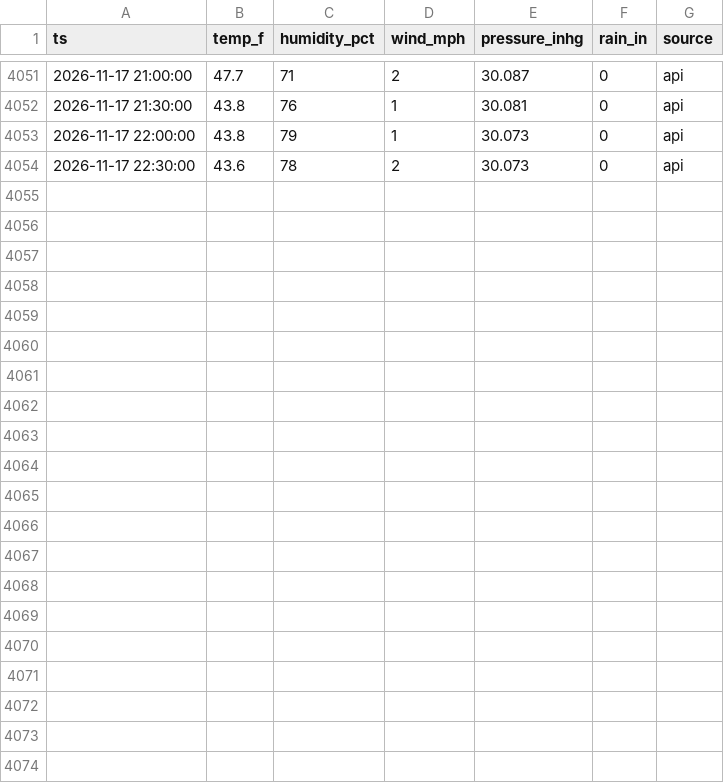
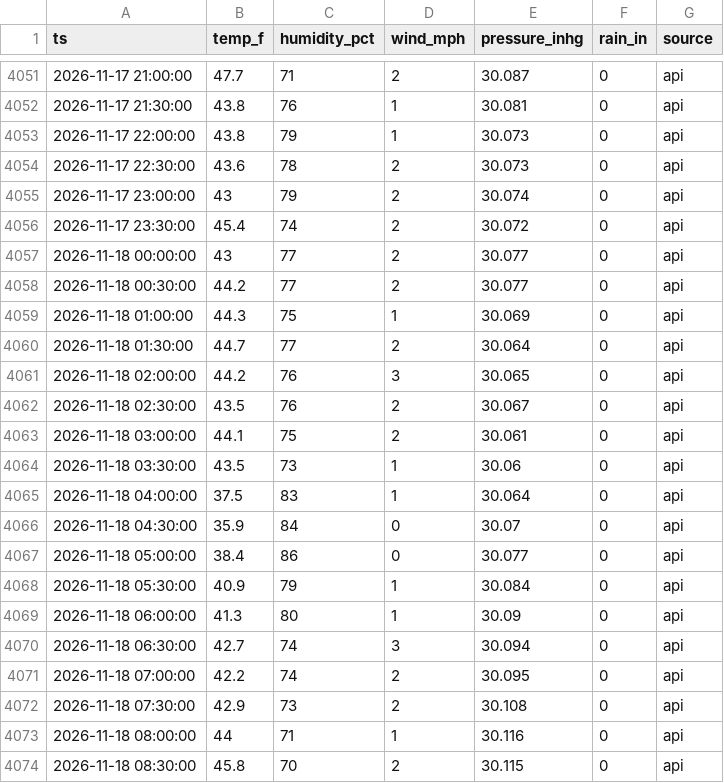
Before and after one commit to cmazz/ChurchFarmWeather, a CSV file: data/live/readings.csv, drawn as a sheet; only a part is shown, gaps mark what is left out; the diff names each change by its address in the sheet, - before the commit and + after, or states it on an @@ line.

```diff
--- a/data/live/readings.csv
+++ b/data/live/readings.csv
+row 4055: 2026-11-17 23:00:00 | 43 | 79 | 2 | 30.074 | 0 | api
+row 4056: 2026-11-17 23:30:00 | 45.4 | 74 | 2 | 30.072 | 0 | api
+row 4057: 2026-11-18 00:00:00 | 43 | 77 | 2 | 30.077 | 0 | api
+row 4058: 2026-11-18 00:30:00 | 44.2 | 77 | 2 | 30.077 | 0 | api
+row 4059: 2026-11-18 01:00:00 | 44.3 | 75 | 1 | 30.069 | 0 | api
+row 4060: 2026-11-18 01:30:00 | 44.7 | 77 | 2 | 30.064 | 0 | api
+row 4061: 2026-11-18 02:00:00 | 44.2 | 76 | 3 | 30.065 | 0 | api
+row 4062: 2026-11-18 02:30:00 | 43.5 | 76 | 2 | 30.067 | 0 | api
+row 4063: 2026-11-18 03:00:00 | 44.1 | 75 | 2 | 30.061 | 0 | api
+row 4064: 2026-11-18 03:30:00 | 43.5 | 73 | 1 | 30.06 | 0 | api
+row 4065: 2026-11-18 04:00:00 | 37.5 | 83 | 1 | 30.064 | 0 | api
+row 4066: 2026-11-18 04:30:00 | 35.9 | 84 | 0 | 30.07 | 0 | api
+row 4067: 2026-11-18 05:00:00 | 38.4 | 86 | 0 | 30.077 | 0 | api
+row 4068: 2026-11-18 05:30:00 | 40.9 | 79 | 1 | 30.084 | 0 | api
+row 4069: 2026-11-18 06:00:00 | 41.3 | 80 | 1 | 30.09 | 0 | api
+row 4070: 2026-11-18 06:30:00 | 42.7 | 74 | 3 | 30.094 | 0 | api
+row 4071: 2026-11-18 07:00:00 | 42.2 | 74 | 2 | 30.095 | 0 | api
+row 4072: 2026-11-18 07:30:00 | 42.9 | 73 | 2 | 30.108 | 0 | api
+row 4073: 2026-11-18 08:00:00 | 44 | 71 | 1 | 30.116 | 0 | api
+row 4074: 2026-11-18 08:30:00 | 45.8 | 70 | 2 | 30.115 | 0 | api
```
